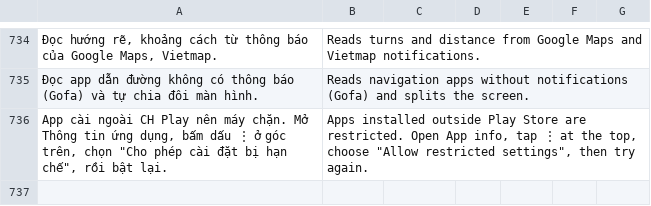
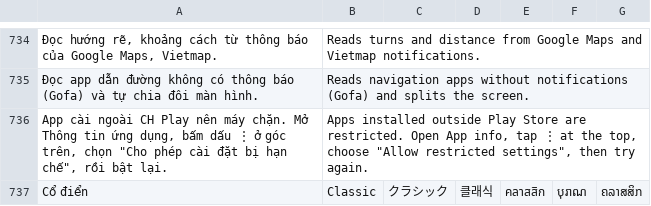
Before and after one commit to langtucute9x-create/sk-link-android, a TSV file: app/src/main/res/raw/lang.tsv, drawn as a sheet; only a part is shown, gaps mark what is left out; the diff names each change by its address in the sheet, - before the commit and + after, or states it on an @@ line.

```diff
--- a/app/src/main/res/raw/lang.tsv
+++ b/app/src/main/res/raw/lang.tsv
+row 737: Cổ điển | Classic | クラシック | 클래식 | คลาสสิก | បុរាណ | ຄລາສສິກ
```
Also changed, not shown: 6 other files.
